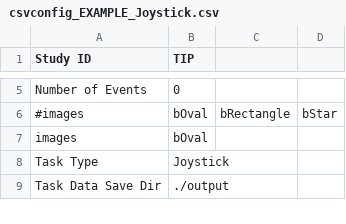
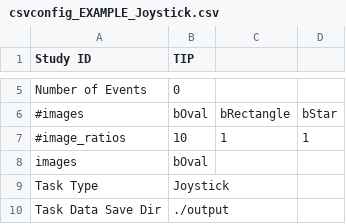
Before and after one commit to NeuralStorm/Behavioral-Control-Programs, a CSV file: Primate_Joystick_Pull/csvconfig_EXAMPLE_Joystick.csv, drawn as a sheet; only a part is shown, gaps mark what is left out; the diff names each change by its address in the sheet, - before the commit and + after, or states it on an @@ line.

Commit message:
joystick: add image_ratios config value

```diff
--- a/Primate_Joystick_Pull/csvconfig_EXAMPLE_Joystick.csv
+++ b/Primate_Joystick_Pull/csvconfig_EXAMPLE_Joystick.csv
+row 7: #image_ratios | 10 | 1 | 1
```
Also changed, not shown: 1 other file.
